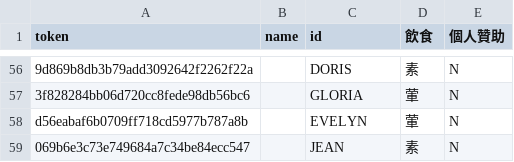
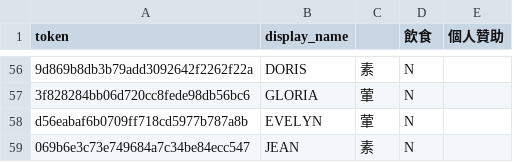
Before and after one commit to CCIP-App/CCIP-Server, a CSV file: app/reg-sample.csv, drawn as a sheet; only a part is shown, gaps mark what is left out; removed rows and columns are numbered as before the commit, all else as after; the diff covers the shown part only; the diff names each change by its address in the sheet, - before the commit and + after, or states it on an @@ line.

```diff
--- a/app/reg-sample.csv
+++ b/app/reg-sample.csv
-column B (name), empty
+column C, rows 56-59: 素 | 葷 | 葷 | 素
-B1: id
+B1: display_name
-D56 (飲食): 素
+D56 (飲食): N
-E56:E59 (個人贊助): N
+E56:E59 (個人贊助): (empty)
-D57:D58 (飲食): 葷
+D57:D58 (飲食): N
-D59 (飲食): 素
+D59 (飲食): N
```
Also changed, not shown: 109 edited cells elsewhere in this file, 1 other file.
